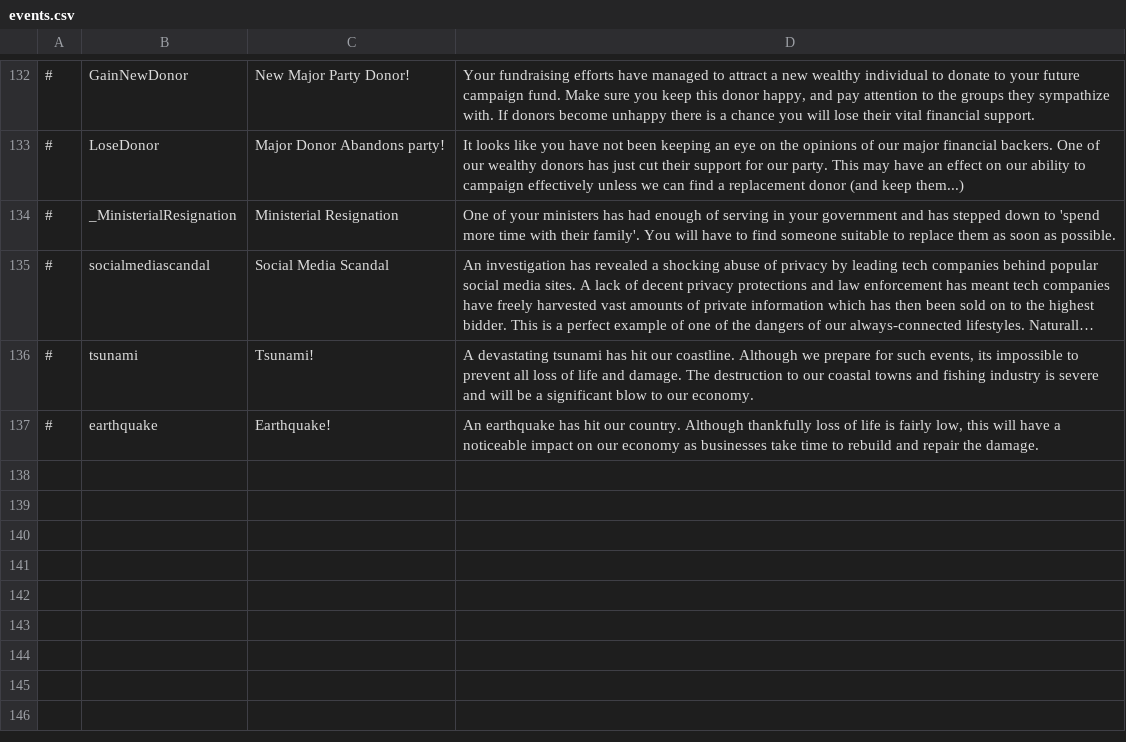
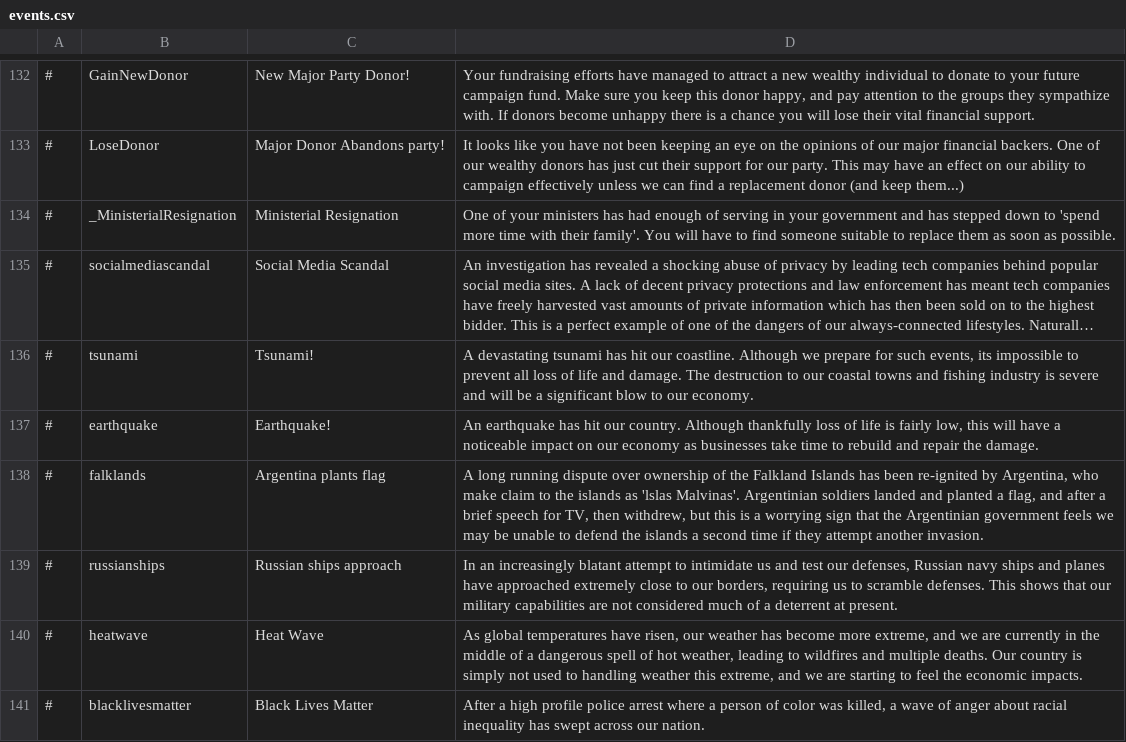
Before and after one commit to whiteforce4/Democracy4KoreanTranslation, a CSV file: English/events.csv, drawn as a sheet; only a part is shown, gaps mark what is left out; long unchanged cells end in ….

Commit message:
Update events.csv

```diff
--- a/English/events.csv
+++ b/English/events.csv
@@ -137 +137,5 @@
 #,earthquake,Earthquake!,"An earthquake has hit our country. Although thankfully loss of life is fairly low, this will have a noticeable impact on our economy as businesses take time to rebuild and repair the damage."
+#,falklands,Argentina plants flag,"A long running dispute over ownership of the Falkland Islands has been re-ignited by Argentina, who make claim to the islands as 'lslas Malvinas'. Argentinian soldiers landed and planted a flag, and after a brief speech for TV, then withdrew, but this is a worrying sign that the Argentinian government feels we may be unable to defend the islands a second time if they attempt another invasion."
+#,russianships,Russian ships approach,"In an increasingly blatant attempt to intimidate us and test our defenses, Russian navy ships and planes have approached extremely close to our borders, requiring us to scramble defenses. This shows that our military capabilities are not considered much of a deterrent at present."
+#,heatwave,Heat Wave,"As global temperatures have risen, our weather has become more extreme, and we are currently in the middle of a dangerous spell of hot weather, leading to wildfires and multiple deaths. Our country is simply not used to handling weather this extreme, and we are starting to feel the economic impacts."
+#,blacklivesmatter,Black Lives Matter,"After a high profile police arrest where a person of color was killed, a wave of anger about racial inequality has swept across our nation."
```
